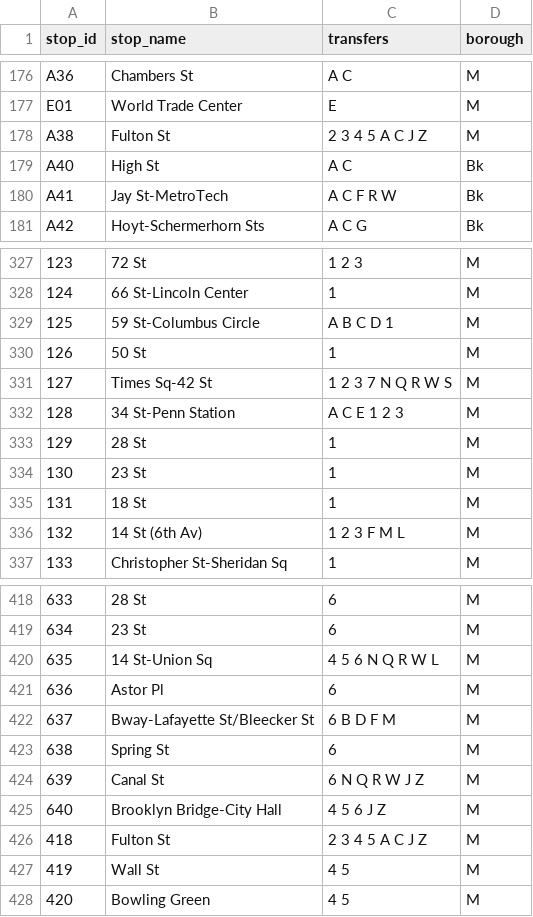
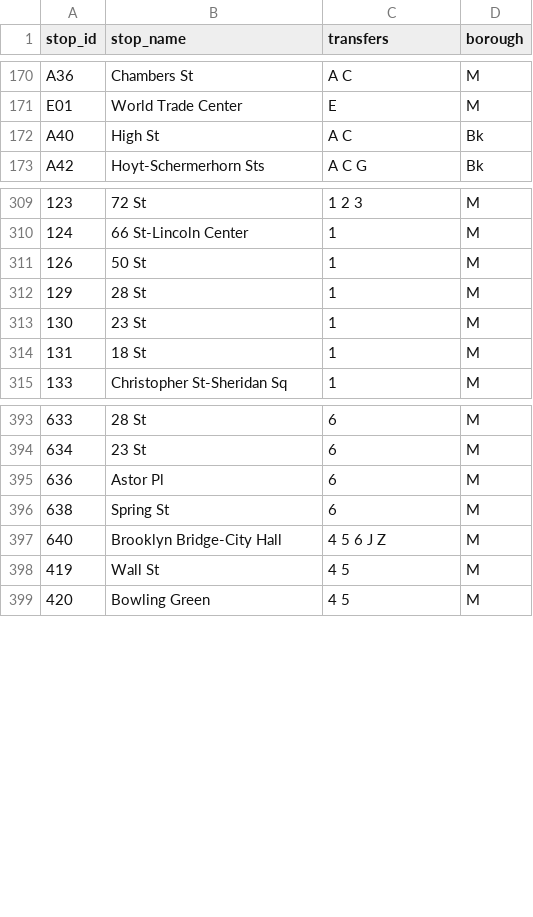
Before and after one commit to NolanSmug/NYC-Subway-Journey-Game, a CSV file: csv/all_stations.csv, drawn as a sheet; only a part is shown, gaps mark what is left out; the diff covers the shown part only; the diff names each change by its address in the sheet, - before the commit and + after, or states it on an @@ line.

```diff
--- a/csv/all_stations.csv
+++ b/csv/all_stations.csv
-row 178: A38 | Fulton St | 2 3 4 5 A C J Z | M
-row 180: A41 | Jay St-MetroTech | A C F R W | Bk
-row 329: 125 | 59 St-Columbus Circle | A B C D 1 | M
-row 331: 127 | Times Sq-42 St | 1 2 3 7 N Q R W S | M
-row 332: 128 | 34 St-Penn Station | A C E 1 2 3 | M
-row 336: 132 | 14 St (6th Av) | 1 2 3 F M L | M
-row 420: 635 | 14 St-Union Sq | 4 5 6 N Q R W L | M
-row 422: 637 | Bway-Lafayette St/Bleecker St | 6 B D F M | M
-row 424: 639 | Canal St | 6 N Q R W J Z | M
-row 426: 418 | Fulton St | 2 3 4 5 A C J Z | M
```
Also changed, not shown: 26 removed rows elsewhere in this file.
